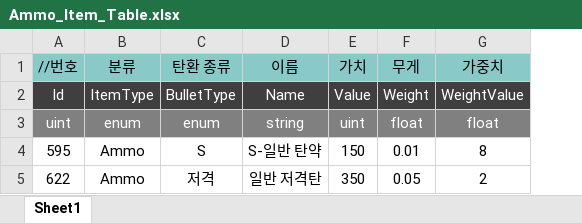
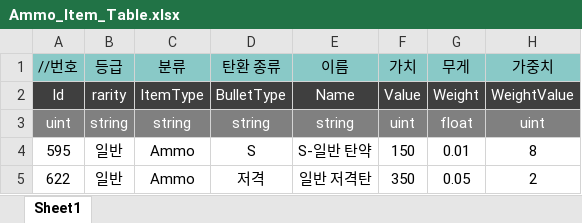
Before and after one commit to uhbbang33/duckov-clone, an Excel workbook: Assets/06 Data/ExcelData/Ammo_Item_Table.xlsx, sheet Sheet1, drawn as a sheet; values as stored, in another font and other column widths than the file's, no borders; addresses are those after the commit; the diff names each change by its address in the sheet, - before the commit and + after, or states it on an @@ line.

```diff
--- a/Assets/06 Data/ExcelData/Ammo_Item_Table.xlsx (sheet Sheet1)
+++ b/Assets/06 Data/ExcelData/Ammo_Item_Table.xlsx (sheet Sheet1)
+column B (등급), rows 2-5: rarity | string | 일반 | 일반
-C3 (분류): enum
+C3 (분류): string
-D3 (탄환 종류): enum
+D3 (탄환 종류): string
-H3 (가중치): float
+H3 (가중치): uint
```
Also changed, not shown: Assets/06 Data/ExcelData/Etc_Item_Table.xlsx, Assets/06 Data/ExcelData/Gun_Item_Table.xlsx, 1 other file.
